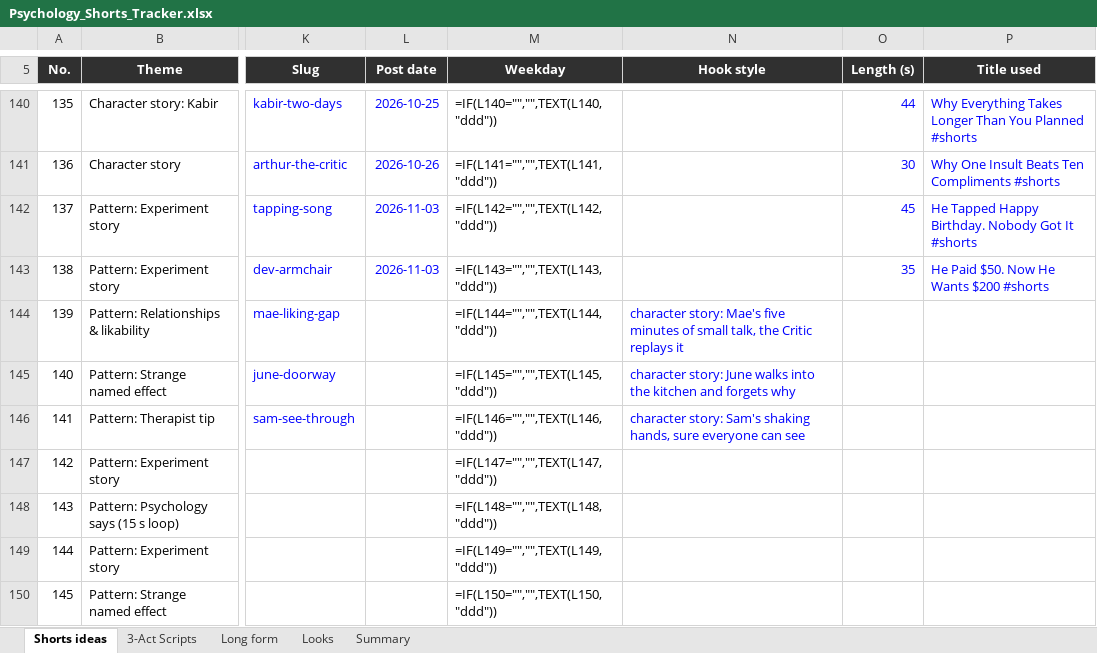
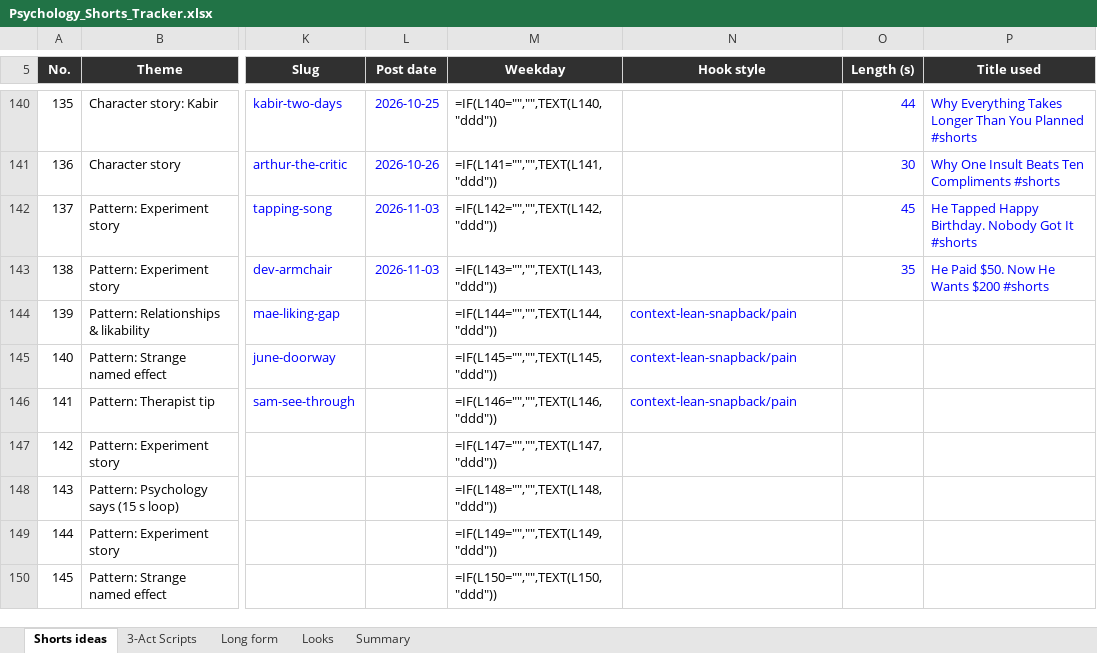
Before and after one commit to SamShark777/motion-as-code, an Excel workbook: shorts/Psychology_Shorts_Tracker.xlsx, sheet Shorts ideas, drawn as a sheet; only a part is shown, gaps mark what is left out; values as stored, in another font and other column widths than the file's, no borders; formulas without a stored value are shown as written; conditional formats and table styles not drawn; the diff names each change by its address in the sheet, - before the commit and + after, or states it on an @@ line.

```diff
--- a/shorts/Psychology_Shorts_Tracker.xlsx (sheet Shorts ideas)
+++ b/shorts/Psychology_Shorts_Tracker.xlsx (sheet Shorts ideas)
-N144 (Hook style): character story: Mae's five minutes of small talk, the Critic replays it
+N144 (Hook style): context-lean-snapback/pain
-N145 (Hook style): character story: June walks into the kitchen and forgets why
+N145 (Hook style): context-lean-snapback/pain
-N146 (Hook style): character story: Sam's shaking hands, sure everyone can see
+N146 (Hook style): context-lean-snapback/pain
```
Also changed, not shown: 6 other files.
